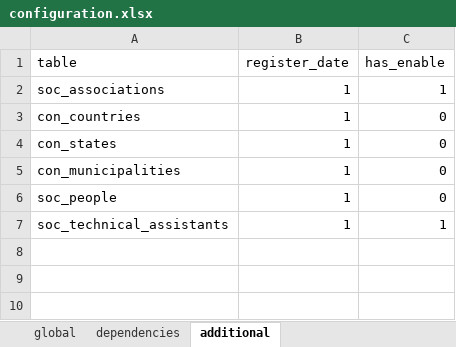
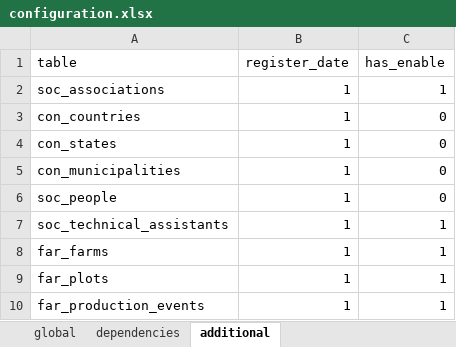
Before and after one commit to CIAT-DAPA/aeps_platform_etl, an Excel workbook: src/configurations/configuration.xlsx, sheet additional, drawn as a sheet; values as stored, in another font and other column widths than the file's, no borders; the diff names each change by its address in the sheet, - before the commit and + after, or states it on an @@ line.

```diff
--- a/src/configurations/configuration.xlsx (sheet additional)
+++ b/src/configurations/configuration.xlsx (sheet additional)
+row 8: far_farms | 1 | 1
+row 9: far_plots | 1 | 1
+row 10: far_production_events | 1 | 1
```
Also changed, not shown: sheet dependencies, sheet global, src/configurations/form.xlsx, 3 other files.
